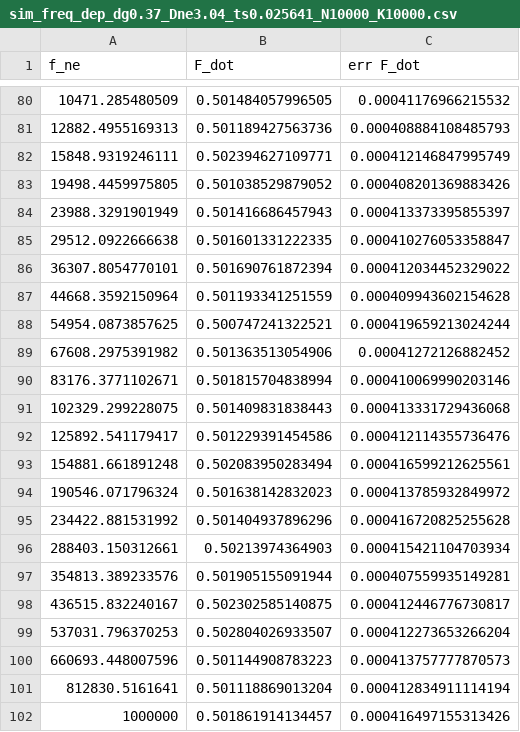
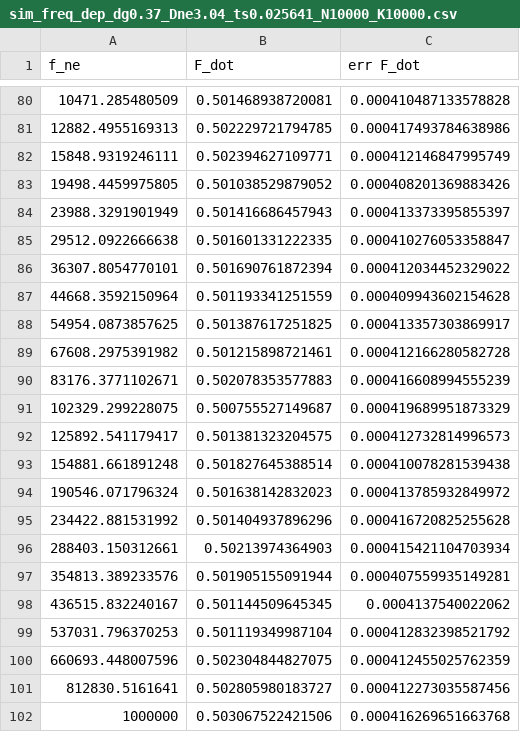
Before and after one commit to JannikEhrich/Information_engine_in_a_nonequilibrium_bath, a CSV file: data/sim_freq_dep_dg0.37_Dne3.04_ts0.025641_N10000_K10000.csv, drawn as a sheet; only a part is shown, gaps mark what is left out; the diff covers the shown part only.

```diff
--- a/data/sim_freq_dep_dg0.37_Dne3.04_ts0.025641_N10000_K10000.csv
+++ b/data/sim_freq_dep_dg0.37_Dne3.04_ts0.025641_N10000_K10000.csv
@@ -80,3 +80,3 @@ f_ne,F_dot,err F_dot
-10471.285480509,0.501484057996505,0.00041176966215532
-12882.4955169313,0.501189427563736,0.000408884108485793
+10471.285480509,0.501468938720081,0.000410487133578828
+12882.4955169313,0.502229721794785,0.000417493784638986
 15848.9319246111,0.502394627109771,0.000412146847995749
@@ -87,8 +87,8 @@ f_ne,F_dot,err F_dot
 44668.3592150964,0.501193341251559,0.000409943602154628
-54954.0873857625,0.500747241322521,0.000419659213024244
-67608.2975391982,0.501363513054906,0.00041272126882452
-83176.3771102671,0.501815704838994,0.000410069990203146
-102329.299228075,0.501409831838443,0.000413331729436068
-125892.541179417,0.501229391454586,0.000412114355736476
-154881.661891248,0.502083950283494,0.000416599212625561
+54954.0873857625,0.501387617251825,0.000413357303869917
+67608.2975391982,0.501215898721461,0.000412166280582728
+83176.3771102671,0.502078353577883,0.000416608994555239
+102329.299228075,0.500755527149687,0.000419689951873329
+125892.541179417,0.501381323204575,0.000412732814996573
+154881.661891248,0.501827645388514,0.000410078281539438
 190546.071796324,0.501638142832023,0.000413785932849972
@@ -97,6 +97,6 @@ f_ne,F_dot,err F_dot
 354813.389233576,0.501905155091944,0.000407559935149281
-436515.832240167,0.502302585140875,0.000412446776730817
-537031.796370253,0.502804026933507,0.000412273653266204
-660693.448007596,0.501144908783223,0.000413757777870573
-812830.5161641,0.501118869013204,0.000412834911114194
-1000000,0.501861914134457,0.000416497155313426
+436515.832240167,0.501144509645345,0.0004137540022062
+537031.796370253,0.501119349987104,0.000412832398521792
+660693.448007596,0.502304844827075,0.000412455025762359
+812830.5161641,0.502805980183727,0.000412273035587456
+1000000,0.503067522421506,0.000416269651663768
```
Also changed, not shown: 32 edited cells elsewhere in this file, 5 other files.
